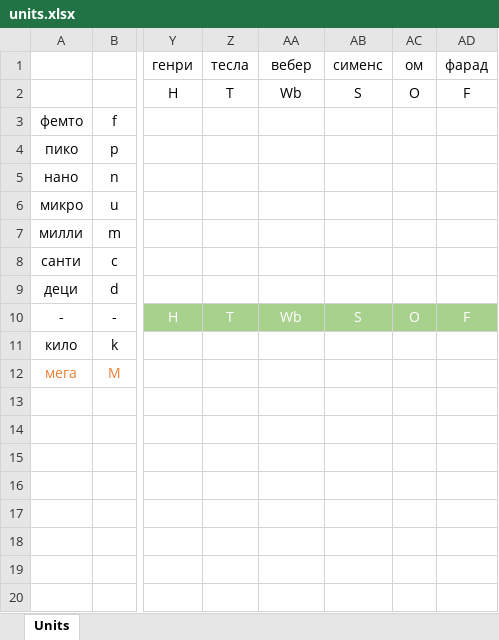
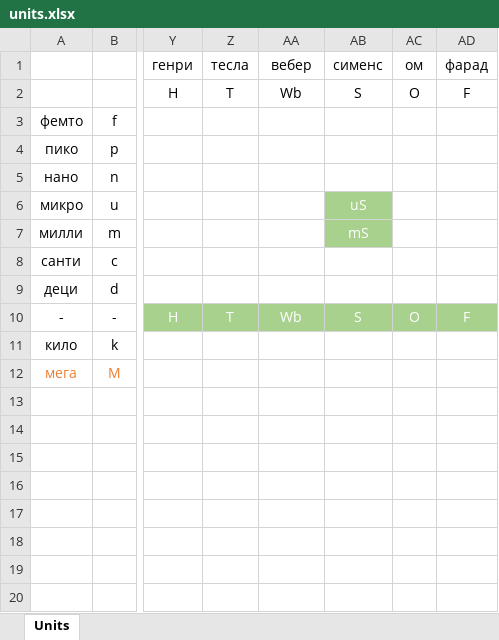
Before and after one commit to insysbio/units-parser, an Excel workbook: docs/units.xlsx, sheet Units, drawn as a sheet; only a part is shown, gaps mark what is left out; values as stored, in another font and other column widths than the file's, no borders; the diff names each change by its address in the sheet, - before the commit and + after, or states it on an @@ line.

Commit message:
update base units

```diff
--- a/docs/units.xlsx (sheet Units)
+++ b/docs/units.xlsx (sheet Units)
-AB6 (сименс): (empty)
+AB6 (сименс): uS
-AB6:AB7 fill: none
+AB6:AB7 fill: #A9D18E
-AB7 (сименс): (empty)
+AB7 (сименс): mS
```
Also changed, not shown: 1 other file.
